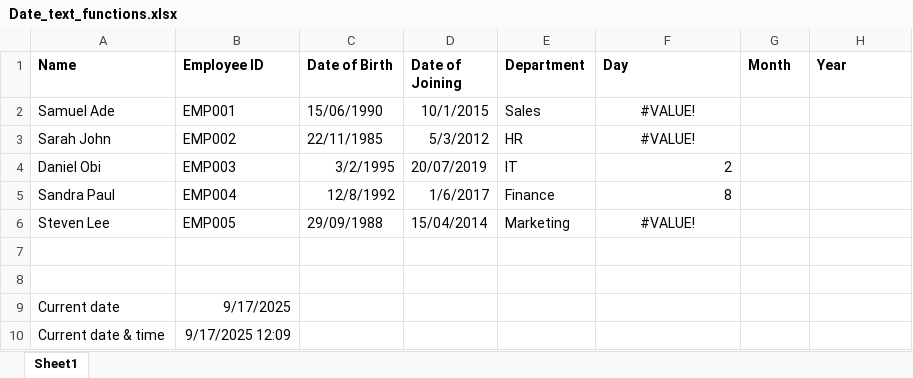
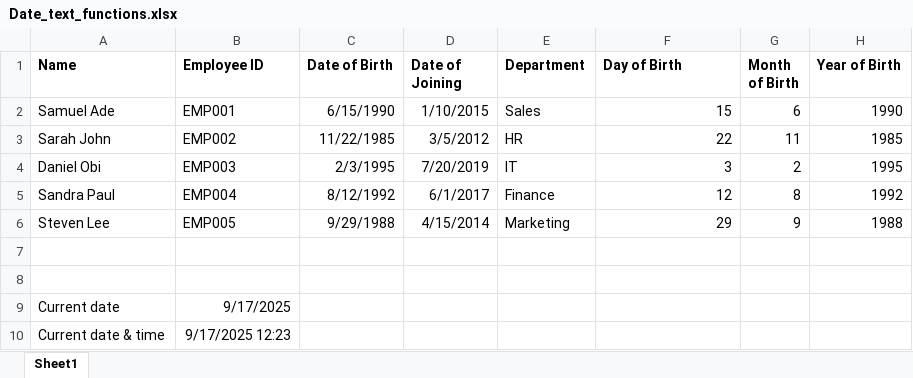
Before and after one commit to HerryTech/Excel-from-scratch, an Excel workbook: stage_1/Date_Text_Functions/Date_text_functions.xlsx, sheet Sheet1, drawn as a sheet; values as stored, in another font and other column widths than the file's, no borders; the diff names each change by its address in the sheet, - before the commit and + after, or states it on an @@ line.

Commit message:
Update file

```diff
--- a/stage_1/Date_Text_Functions/Date_text_functions.xlsx (sheet Sheet1)
+++ b/stage_1/Date_Text_Functions/Date_text_functions.xlsx (sheet Sheet1)
-F1: Day
+F1: Day of Birth
-G1: Month
+G1: Month of Birth
-H1: Year
+H1: Year of Birth
-C2 (Date of Birth): 15/06/1990
+C2 (Date of Birth): 6/15/1990
-D2 (Date of Joining): 10/1/2015
+D2 (Date of Joining): 1/10/2015
-F2 (Day of Birth): #VALUE!
+F2 (Day of Birth): 15
-F2:F3 alignment: center
+F2:F3 alignment: right
-G2 (Month of Birth): (empty)
+G2 (Month of Birth): 6
-H2 (Year of Birth): (empty)
+H2 (Year of Birth): 1990
-C3 (Date of Birth): 22/11/1985
+C3 (Date of Birth): 11/22/1985
-D3 (Date of Joining): 5/3/2012
+D3 (Date of Joining): 3/5/2012
-F3 (Day of Birth): #VALUE!
+F3 (Day of Birth): 22
-G3 (Month of Birth): (empty)
+G3 (Month of Birth): 11
-H3 (Year of Birth): (empty)
+H3 (Year of Birth): 1985
-C4 (Date of Birth): 3/2/1995
+C4 (Date of Birth): 2/3/1995
-D4 (Date of Joining): 20/07/2019
+D4 (Date of Joining): 7/20/2019
-F4 (Day of Birth): 2
+F4 (Day of Birth): 3
-G4 (Month of Birth): (empty)
+G4 (Month of Birth): 2
-H4 (Year of Birth): (empty)
+H4 (Year of Birth): 1995
-C5 (Date of Birth): 12/8/1992
+C5 (Date of Birth): 8/12/1992
-D5 (Date of Joining): 1/6/2017
+D5 (Date of Joining): 6/1/2017
-F5 (Day of Birth): 8
+F5 (Day of Birth): 12
-G5 (Month of Birth): (empty)
+G5 (Month of Birth): 8
-H5 (Year of Birth): (empty)
+H5 (Year of Birth): 1992
-C6 (Date of Birth): 29/09/1988
+C6 (Date of Birth): 9/29/1988
-D6 (Date of Joining): 15/04/2014
+D6 (Date of Joining): 4/15/2014
-F6 (Day of Birth): #VALUE!
+F6 (Day of Birth): 29
-F6 alignment: center
+F6 alignment: right
-G6 (Month of Birth): (empty)
+G6 (Month of Birth): 9
-H6 (Year of Birth): (empty)
+H6 (Year of Birth): 1988
-B10 (Employee ID): 9/17/2025 12:09
+B10 (Employee ID): 9/17/2025 12:23
```
